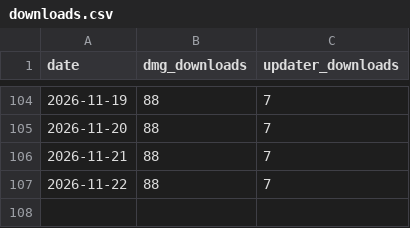
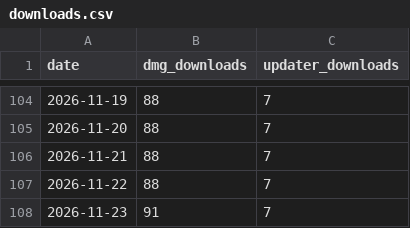
Before and after one commit to Vetromar/releases, a CSV file: stats/downloads.csv, drawn as a sheet; only a part is shown, gaps mark what is left out; the diff names each change by its address in the sheet, - before the commit and + after, or states it on an @@ line.

```diff
--- a/stats/downloads.csv
+++ b/stats/downloads.csv
+row 108: 2026-11-23 | 91 | 7
```
